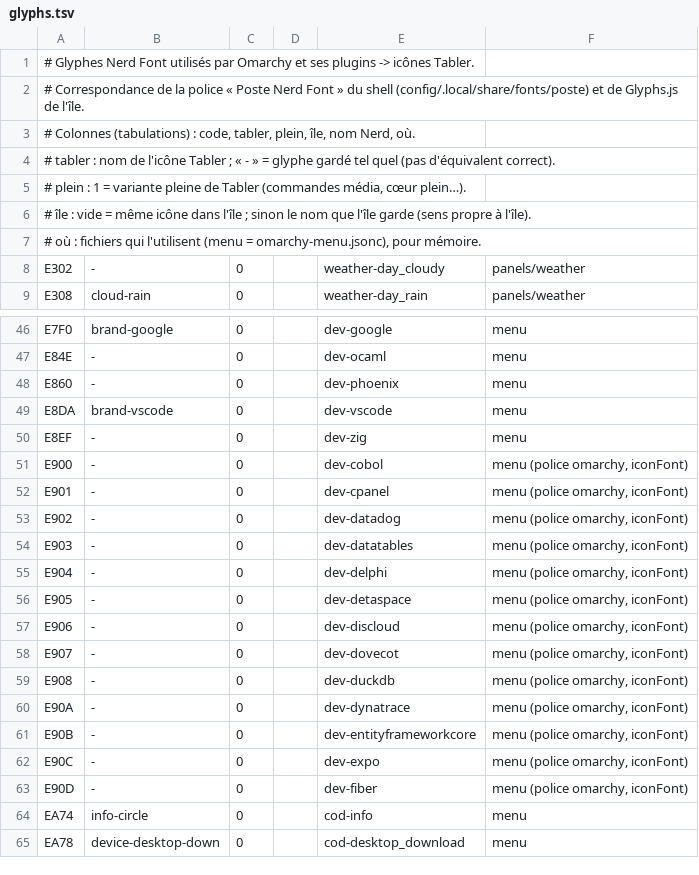
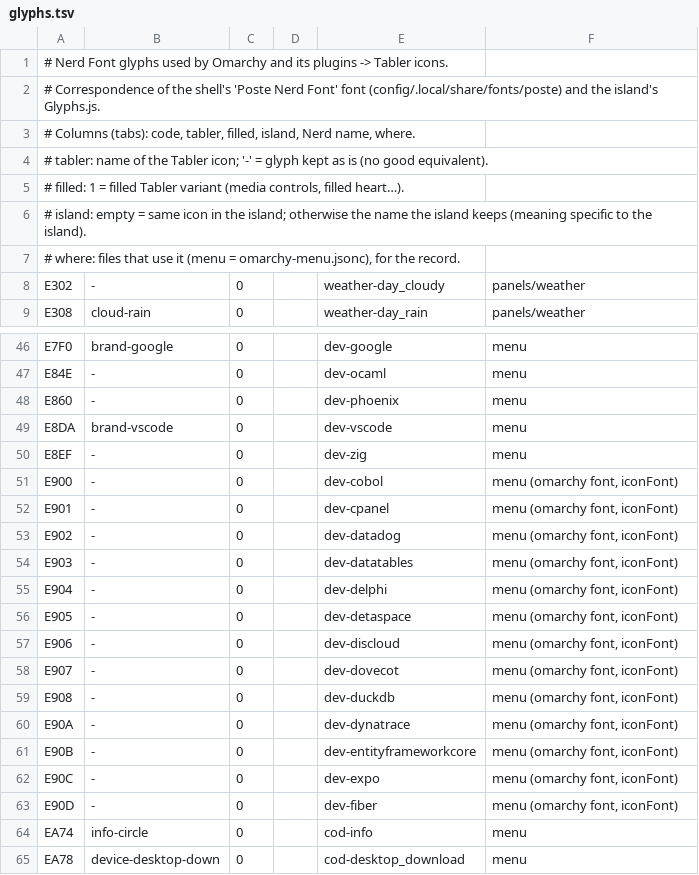
Before and after one commit to KristenJestin/poste, a TSV file: bootstrap/icons/glyphs.tsv, drawn as a sheet; only a part is shown, gaps mark what is left out.

Commit message:
Translate bootstrap to English

```diff
--- a/bootstrap/icons/glyphs.tsv
+++ b/bootstrap/icons/glyphs.tsv
@@ -1,8 +1,8 @@
-# Glyphes Nerd Font utilisés par Omarchy et ses plugins -> icônes Tabler.
-# Correspondance de la police « Poste Nerd Font » du shell (config/.local/share/fonts/poste) et de Glyphs.js de l'île.
-# Colonnes (tabulations) : code, tabler, plein, île, nom Nerd, où.
-#   tabler : nom de l'icône Tabler ; « - » = glyphe gardé tel quel (pas d'équivalent correct).
-#   plein  : 1 = variante pleine de Tabler (commandes média, cœur plein…).
-#   île    : vide = même icône dans l'île ; sinon le nom que l'île garde (sens propre à l'île).
-#   où     : fichiers qui l'utilisent (menu = omarchy-menu.jsonc), pour mémoire.
+# Nerd Font glyphs used by Omarchy and its plugins -> Tabler icons.
+# Correspondence of the shell's 'Poste Nerd Font' font (config/.local/share/fonts/poste) and the island's Glyphs.js.
+# Columns (tabs): code, tabler, filled, island, Nerd name, where.
+#   tabler: name of the Tabler icon; '-' = glyph kept as is (no good equivalent).
+#   filled: 1 = filled Tabler variant (media controls, filled heart…).
+#   island: empty = same icon in the island; otherwise the name the island keeps (meaning specific to the island).
+#   where: files that use it (menu = omarchy-menu.jsonc), for the record.
 E302	-	0		weather-day_cloudy	panels/weather
@@ -50,15 +50,15 @@ E8DA	brand-vscode	0		dev-vscode	menu
 E8EF	-	0		dev-zig	menu
-E900	-	0		dev-cobol	menu (police omarchy, iconFont)
-E901	-	0		dev-cpanel	menu (police omarchy, iconFont)
-E902	-	0		dev-datadog	menu (police omarchy, iconFont)
-E903	-	0		dev-datatables	menu (police omarchy, iconFont)
-E904	-	0		dev-delphi	menu (police omarchy, iconFont)
-E905	-	0		dev-detaspace	menu (police omarchy, iconFont)
-E906	-	0		dev-discloud	menu (police omarchy, iconFont)
-E907	-	0		dev-dovecot	menu (police omarchy, iconFont)
-E908	-	0		dev-duckdb	menu (police omarchy, iconFont)
-E90A	-	0		dev-dynatrace	menu (police omarchy, iconFont)
-E90B	-	0		dev-entityframeworkcore	menu (police omarchy, iconFont)
-E90C	-	0		dev-expo	menu (police omarchy, iconFont)
-E90D	-	0		dev-fiber	menu (police omarchy, iconFont)
+E900	-	0		dev-cobol	menu (omarchy font, iconFont)
+E901	-	0		dev-cpanel	menu (omarchy font, iconFont)
+E902	-	0		dev-datadog	menu (omarchy font, iconFont)
+E903	-	0		dev-datatables	menu (omarchy font, iconFont)
+E904	-	0		dev-delphi	menu (omarchy font, iconFont)
+E905	-	0		dev-detaspace	menu (omarchy font, iconFont)
+E906	-	0		dev-discloud	menu (omarchy font, iconFont)
+E907	-	0		dev-dovecot	menu (omarchy font, iconFont)
+E908	-	0		dev-duckdb	menu (omarchy font, iconFont)
+E90A	-	0		dev-dynatrace	menu (omarchy font, iconFont)
+E90B	-	0		dev-entityframeworkcore	menu (omarchy font, iconFont)
+E90C	-	0		dev-expo	menu (omarchy font, iconFont)
+E90D	-	0		dev-fiber	menu (omarchy font, iconFont)
 EA74	info-circle	0		cod-info	menu
```
Also changed, not shown: 5 other files.
